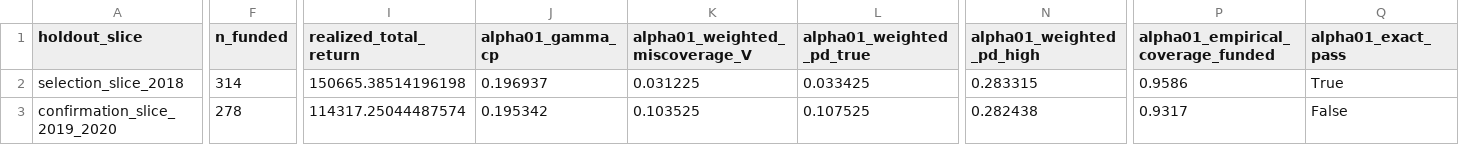
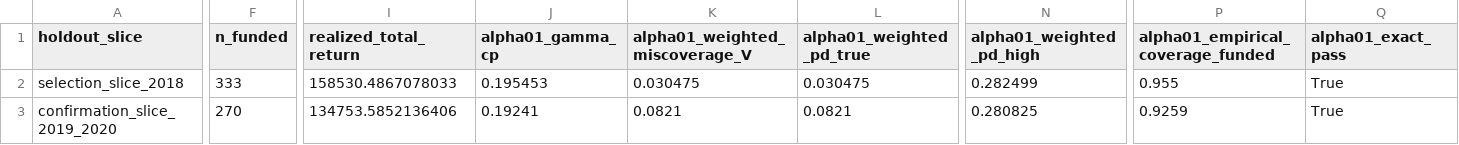
Before and after one commit to EigenCharlie/Paper_CRPTO, a CSV file: reports/crpto/tables/crpto_tableA9_strict_temporal_holdout.csv, drawn as a sheet; only a part is shown, gaps mark what is left out; the diff names each change by its address in the sheet, - before the commit and + after, or states it on an @@ line.

```diff
--- a/reports/crpto/tables/crpto_tableA9_strict_temporal_holdout.csv
+++ b/reports/crpto/tables/crpto_tableA9_strict_temporal_holdout.csv
-F2 (n_funded): 314
+F2 (n_funded): 333
-I2 (realized_total_return): 150665.38514196198
+I2 (realized_total_return): 158530.4867078033
-J2 (alpha01_gamma_cp): 0.196937
+J2 (alpha01_gamma_cp): 0.195453
-K2 (alpha01_weighted_miscoverage_V): 0.031225
+K2 (alpha01_weighted_miscoverage_V): 0.030475
-L2 (alpha01_weighted_pd_true): 0.033425
+L2 (alpha01_weighted_pd_true): 0.030475
-N2 (alpha01_weighted_pd_high): 0.283315
+N2 (alpha01_weighted_pd_high): 0.282499
-P2: 0.9586
+P2: 0.955
-F3 (n_funded): 278
+F3 (n_funded): 270
-I3 (realized_total_return): 114317.25044487574
+I3 (realized_total_return): 134753.5852136406
-J3 (alpha01_gamma_cp): 0.195342
+J3 (alpha01_gamma_cp): 0.19241
-K3 (alpha01_weighted_miscoverage_V): 0.103525
+K3 (alpha01_weighted_miscoverage_V): 0.0821
-L3 (alpha01_weighted_pd_true): 0.107525
+L3 (alpha01_weighted_pd_true): 0.0821
-N3 (alpha01_weighted_pd_high): 0.282438
+N3 (alpha01_weighted_pd_high): 0.280825
-P3: 0.9317
+P3: 0.9259
-Q3 (alpha01_exact_pass): False
+Q3 (alpha01_exact_pass): True
```
Also changed, not shown: reports/crpto/tables/crpto_table0_key_metrics.csv, reports/crpto/tables/crpto_tableA10_conformal_finalist_exact_bound_eval.csv, 34 other files.
